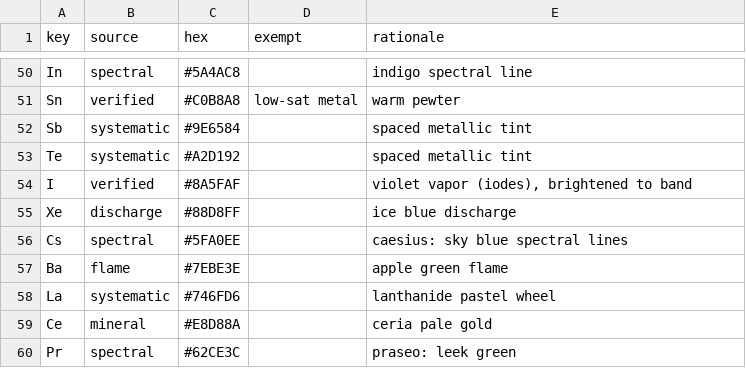
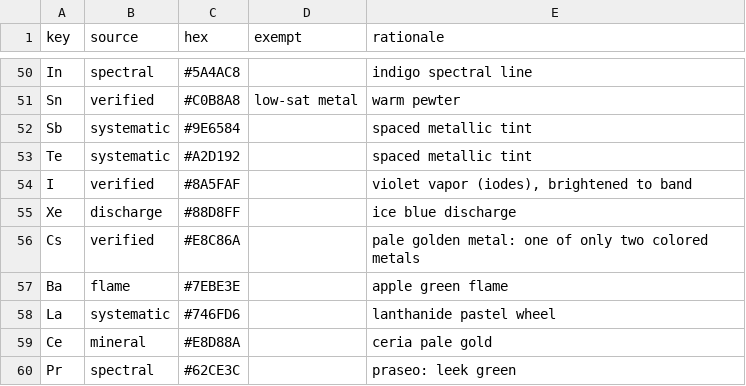
Before and after one commit to ChonbosMods/ChonbosChemistry, a CSV file: data/palette/elements.csv, drawn as a sheet; only a part is shown, gaps mark what is left out.

```diff
--- a/data/palette/elements.csv
+++ b/data/palette/elements.csv
@@ -55,3 +55,3 @@ I,verified,#8A5FAF,,"violet vapor (iodes), brightened to band"
 Xe,discharge,#88D8FF,,ice blue discharge
-Cs,spectral,#5FA0EE,,caesius: sky blue spectral lines
+Cs,verified,#E8C86A,,pale golden metal: one of only two colored metals
 Ba,flame,#7EBE3E,,apple green flame
```
Also changed, not shown: data/palette/compounds.csv, 4 other files.
